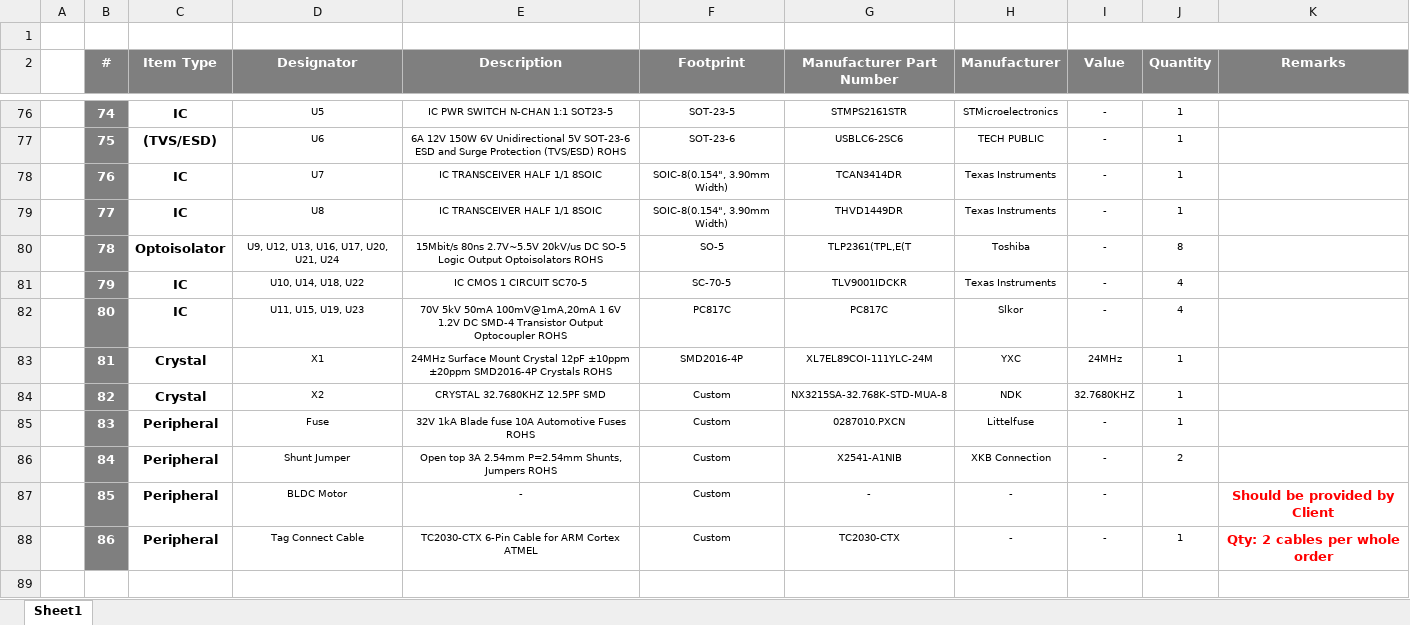
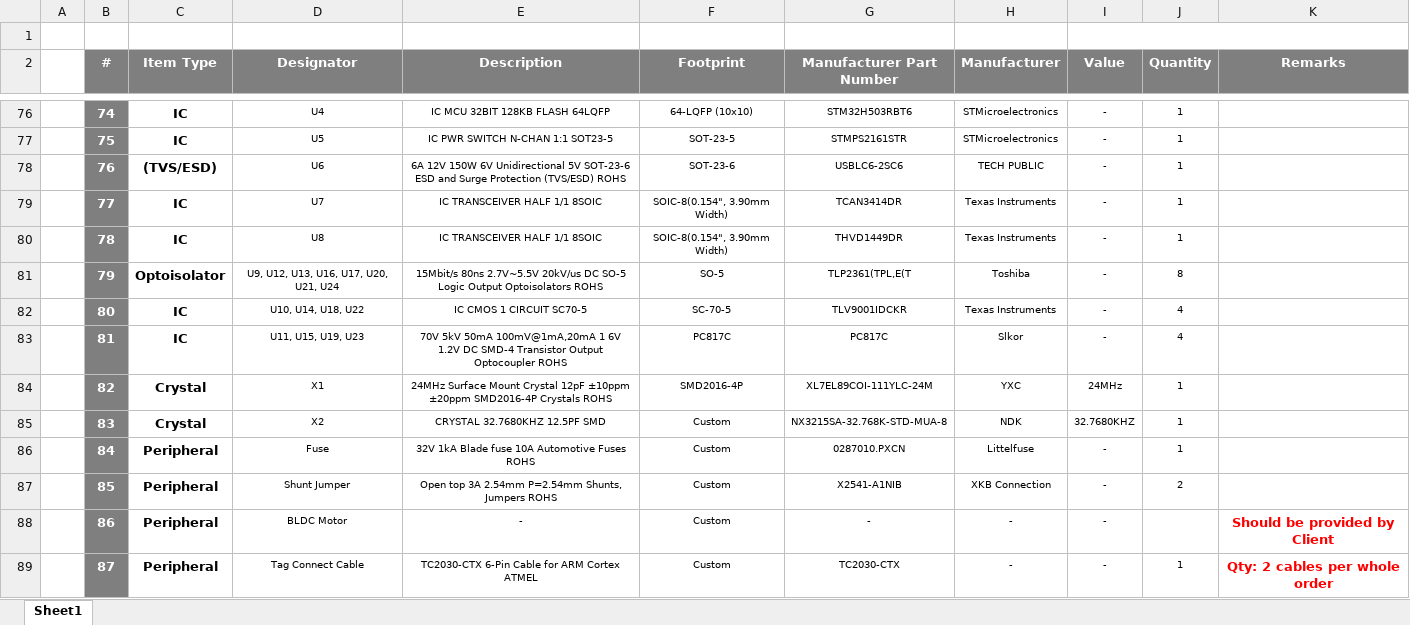
Before and after one commit to eSpark-Backup/muhunthancanagey-servocontrol, an Excel workbook: Design Files/BLDC-Driver-v2.0/BOM/Client-BLDC-Driver-v2.0.xlsx, sheet Sheet1, drawn as a sheet; only a part is shown, gaps mark what is left out; values as stored, in another font and other column widths than the file's, no borders; addresses are those after the commit; the diff covers the shown part only; the diff names each change by its address in the sheet, - before the commit and + after, or states it on an @@ line.

```diff
--- a/Design Files/BLDC-Driver-v2.0/BOM/Client-BLDC-Driver-v2.0.xlsx (sheet Sheet1)
+++ b/Design Files/BLDC-Driver-v2.0/BOM/Client-BLDC-Driver-v2.0.xlsx (sheet Sheet1)
-D76 (Designator): U5
+D76 (Designator): U4
-E76 (Description): IC PWR SWITCH N-CHAN 1:1 SOT23-5
+E76 (Description): IC MCU 32BIT 128KB FLASH 64LQFP
-F76 (Footprint): SOT-23-5
+F76 (Footprint): 64-LQFP (10x10)
-G76 (Manufacturer Part Number): STMPS2161STR
+G76 (Manufacturer Part Number): STM32H503RBT6
-C77 (Item Type): (TVS/ESD)
+C77 (Item Type): IC
-D77 (Designator): U6
+D77 (Designator): U5
-E77 (Description): 6A 12V 150W 6V Unidirectional 5V SOT-23-6 ESD and Surge Protection (TVS/ESD) ROHS
+E77 (Description): IC PWR SWITCH N-CHAN 1:1 SOT23-5
-F77 (Footprint): SOT-23-6
+F77 (Footprint): SOT-23-5
-G77 (Manufacturer Part Number): USBLC6-2SC6
+G77 (Manufacturer Part Number): STMPS2161STR
-H77 (Manufacturer): TECH PUBLIC
+H77 (Manufacturer): STMicroelectronics
-C78 (Item Type): IC
+C78 (Item Type): (TVS/ESD)
-D78 (Designator): U7
+D78 (Designator): U6
-E78 (Description): IC TRANSCEIVER HALF 1/1 8SOIC
+E78 (Description): 6A 12V 150W 6V Unidirectional 5V SOT-23-6 ESD and Surge Protection (TVS/ESD) ROHS
-F78 (Footprint): SOIC-8(0.154", 3.90mm Width)
+F78 (Footprint): SOT-23-6
-G78 (Manufacturer Part Number): TCAN3414DR
+G78 (Manufacturer Part Number): USBLC6-2SC6
-H78 (Manufacturer): Texas Instruments
+H78 (Manufacturer): TECH PUBLIC
-D79 (Designator): U8
+D79 (Designator): U7
-G79 (Manufacturer Part Number): THVD1449DR
+G79 (Manufacturer Part Number): TCAN3414DR
+row 80:  | 78 | IC | U8 | IC TRANSCEIVER HALF 1/1 8SOIC | SOIC-8(0.154", 3.90mm Width) | THVD1449DR | Texas Instruments | - | 1
-B81 (#): 78
+B81 (#): 79
-B82 (#): 79
+B82 (#): 80
-B83 (#): 80
+B83 (#): 81
-B84 (#): 81
+B84 (#): 82
-B85 (#): 82
+B85 (#): 83
-B86 (#): 83
+B86 (#): 84
-B87 (#): 84
+B87 (#): 85
-B88 (#): 85
+B88 (#): 86
-B89 (#): 86
+B89 (#): 87
```
Also changed, not shown: 32 edited cells elsewhere in this sheet.
